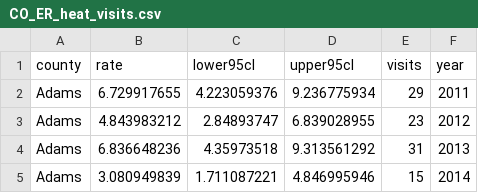
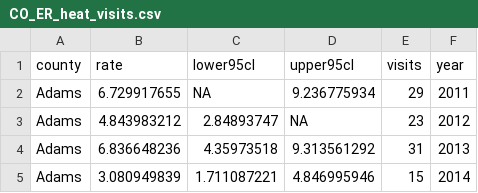
Before and after one commit to fhdsl/DaSEH, a CSV file: data/CO_ER_heat_visits.csv, drawn as a sheet; only a part is shown.

Commit message:
slight modification to CO er data for demonstration purposes

```diff
--- a/data/CO_ER_heat_visits.csv
+++ b/data/CO_ER_heat_visits.csv
@@ -1,4 +1,4 @@
 county,rate,lower95cl,upper95cl,visits,year
-Adams,6.729917655,4.223059376,9.236775934,29,2011
-Adams,4.843983212,2.84893747,6.839028955,23,2012
+Adams,6.729917655,NA,9.236775934,29,2011
+Adams,4.843983212,2.84893747,NA,23,2012
 Adams,6.836648236,4.35973518,9.313561292,31,2013
```
